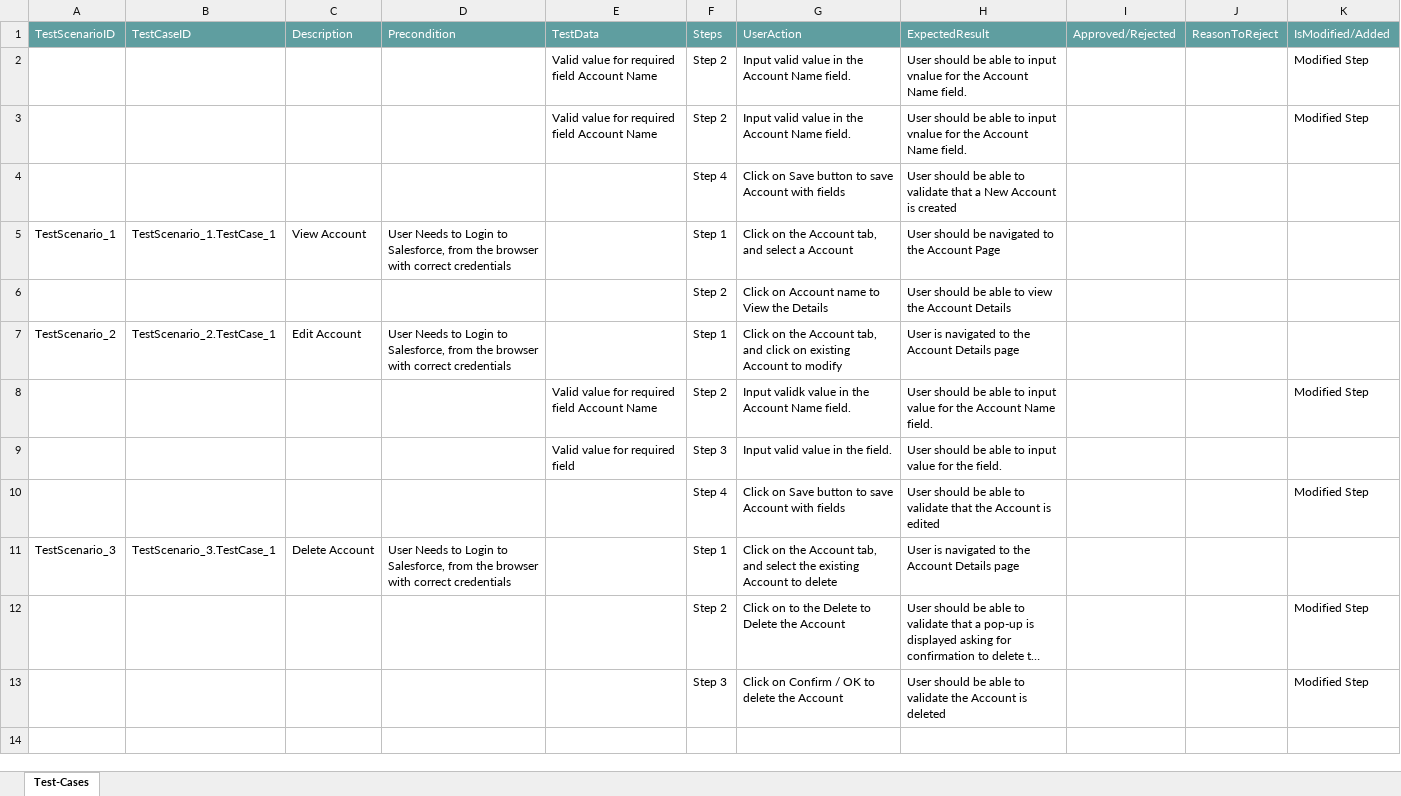
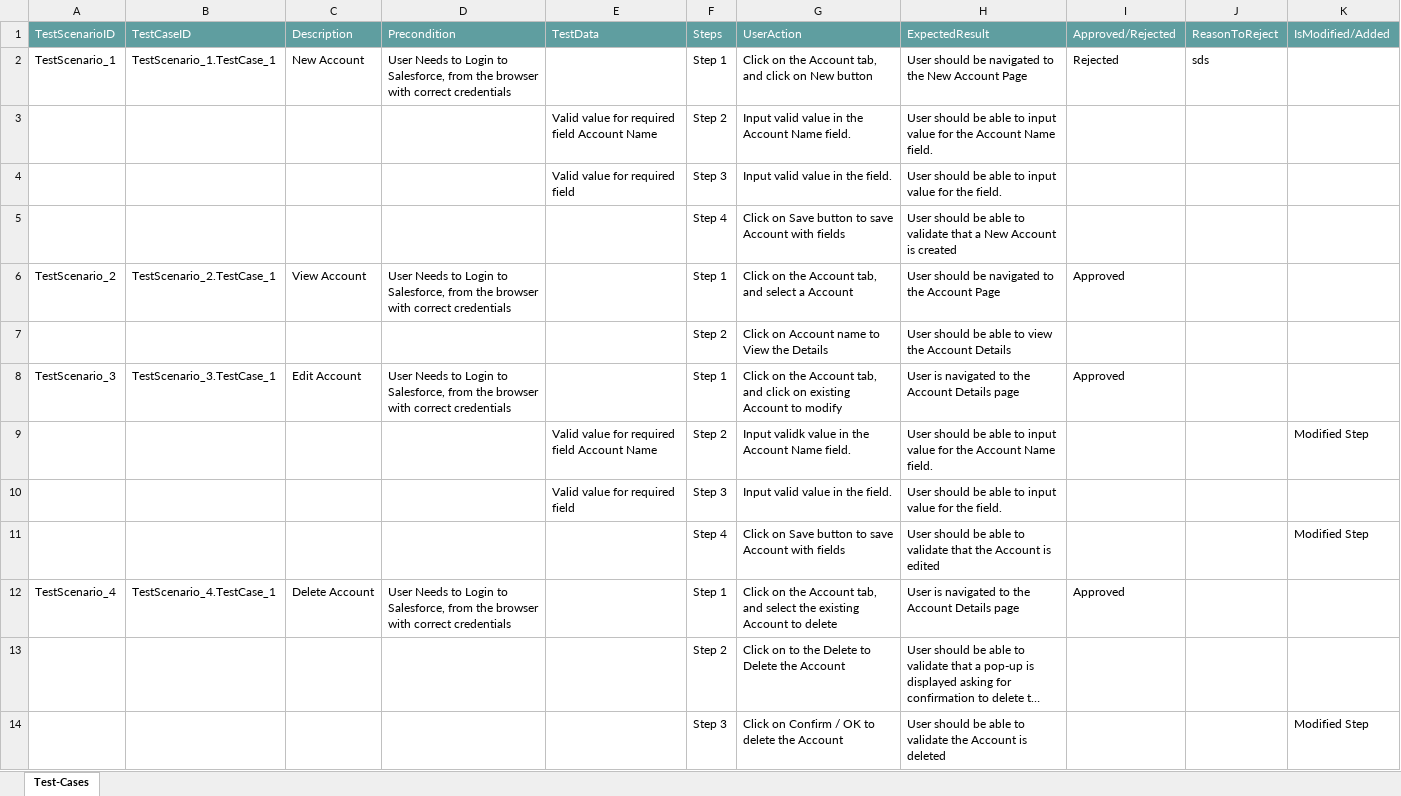
Before and after one commit to ShaikMohamedIrfan/TestingCycle, an Excel workbook: Account.xlsx, sheet Test-Cases, drawn as a sheet; long unchanged cells end in …; values as stored, in another font and other column widths than the file's, no borders; table styles not drawn; removed rows and columns are numbered as before the commit, all else as after; the diff names each change by its address in the sheet, - before the commit and + after, or states it on an @@ line.

Commit message:
Add files via upload

```diff
--- a/Account.xlsx (sheet Test-Cases)
+++ b/Account.xlsx (sheet Test-Cases)
-row 2:  |  |  |  | Valid value for required field Account Name | Step 2 | Input valid value in the Account Name field. | User should be able to input vnalue for the Account Name field. |  |  | Modified Step
+row 2: TestScenario_1 | TestScenario_1.TestCase_1 | New Account | User Needs to Login to Salesforce, from the browser with correct credentials |  | Step 1 | Click on the Account tab, and click on New button | User should be navigated to the New Account Page | Rejected | sds
-H3: …to input vnalue for the…
+H3: …to input value for the…
-K3: Modified Step
+K3: (empty)
+row 4:  |  |  |  | Valid value for required field | Step 3 | Input valid value in the field. | User should be able to input value for the field.
-A6: TestScenario_1
+A6: TestScenario_2
-B6: TestScenario_1.TestCase_1
+B6: TestScenario_2.TestCase_1
-I6: (empty)
+I6: Approved
-A8: TestScenario_2
+A8: TestScenario_3
-B8: TestScenario_2.TestCase_1
+B8: TestScenario_3.TestCase_1
-I8: (empty)
+I8: Approved
-A12: TestScenario_3
+A12: TestScenario_4
-B12: TestScenario_3.TestCase_1
+B12: TestScenario_4.TestCase_1
-I12: (empty)
+I12: Approved
-K13: Modified Step
+K13: (empty)
```
